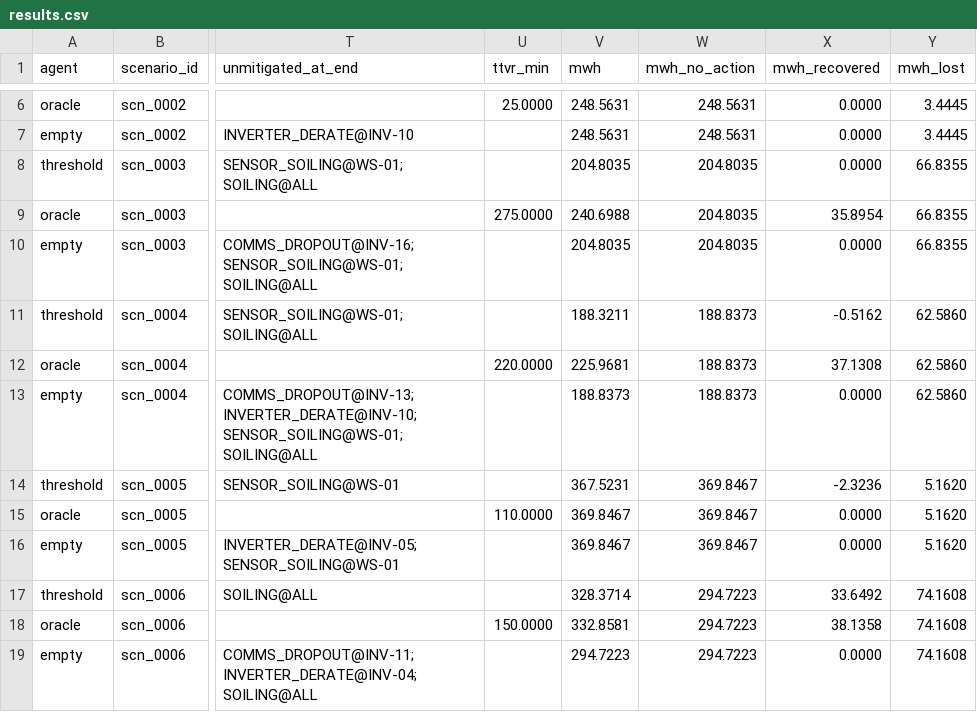
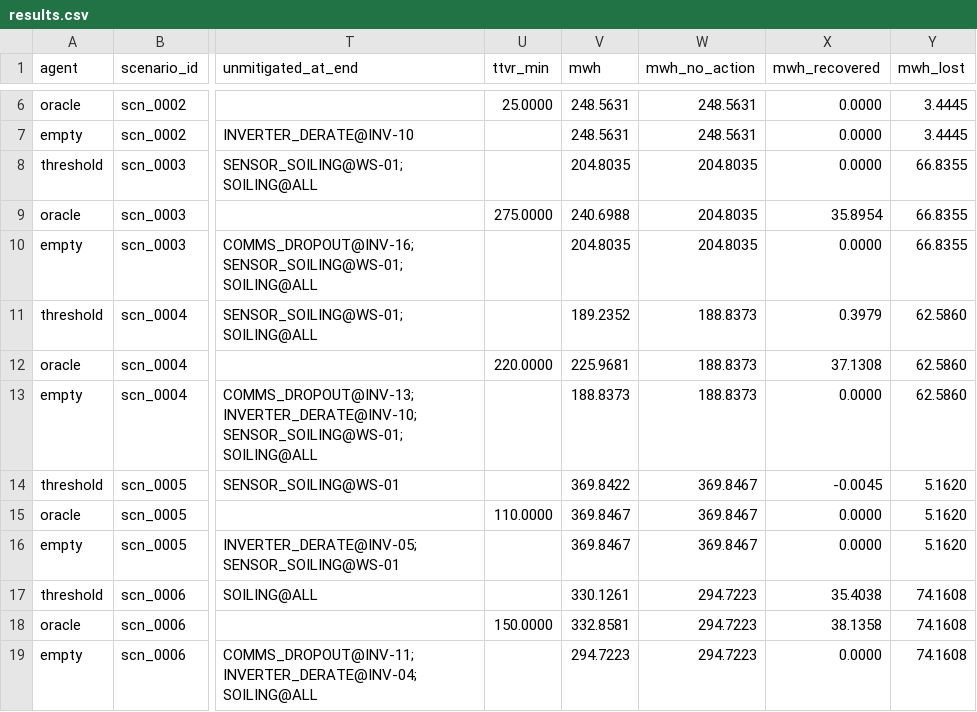
Before and after one commit to ANANAS-HA/SolarActor, a CSV file: bench/results.csv, drawn as a sheet; only a part is shown, gaps mark what is left out; the diff covers the shown part only; the diff names each change by its address in the sheet, - before the commit and + after, or states it on an @@ line.

```diff
--- a/bench/results.csv
+++ b/bench/results.csv
-V11 (mwh): 188.3211
+V11 (mwh): 189.2352
-X11 (mwh_recovered): -0.5162
+X11 (mwh_recovered): 0.3979
-V14 (mwh): 367.5231
+V14 (mwh): 369.8422
-X14 (mwh_recovered): -2.3236
+X14 (mwh_recovered): -0.0045
-V17 (mwh): 328.3714
+V17 (mwh): 330.1261
-X17 (mwh_recovered): 33.6492
+X17 (mwh_recovered): 35.4038
```
Also changed, not shown: 30 edited cells elsewhere in this file, bench/summary.csv, 8 other files.
